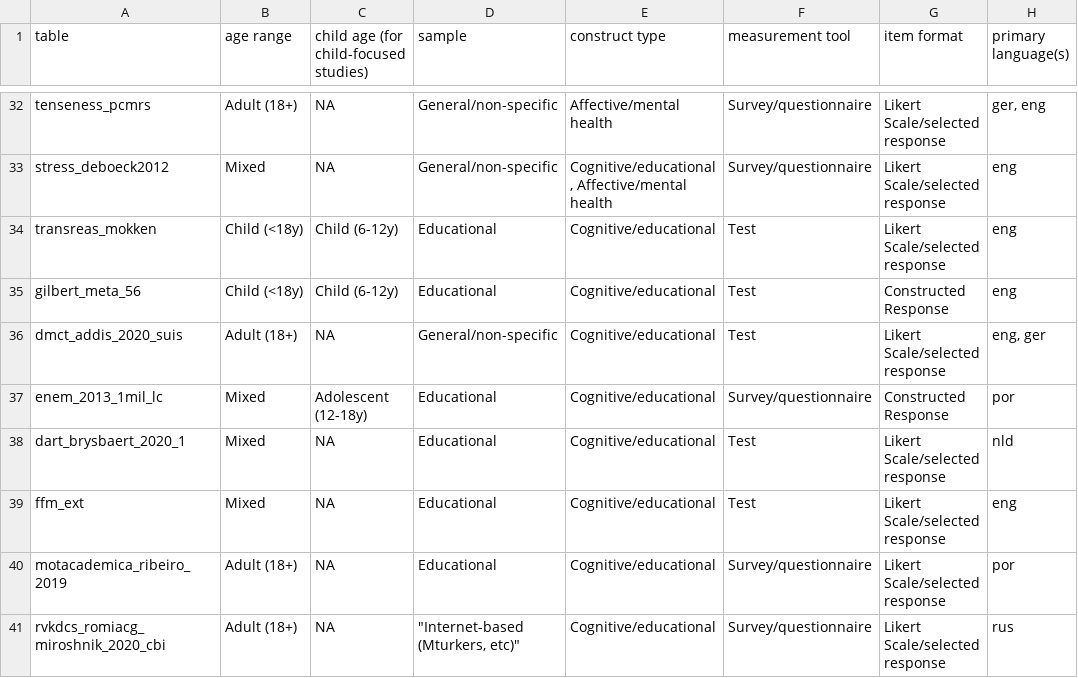
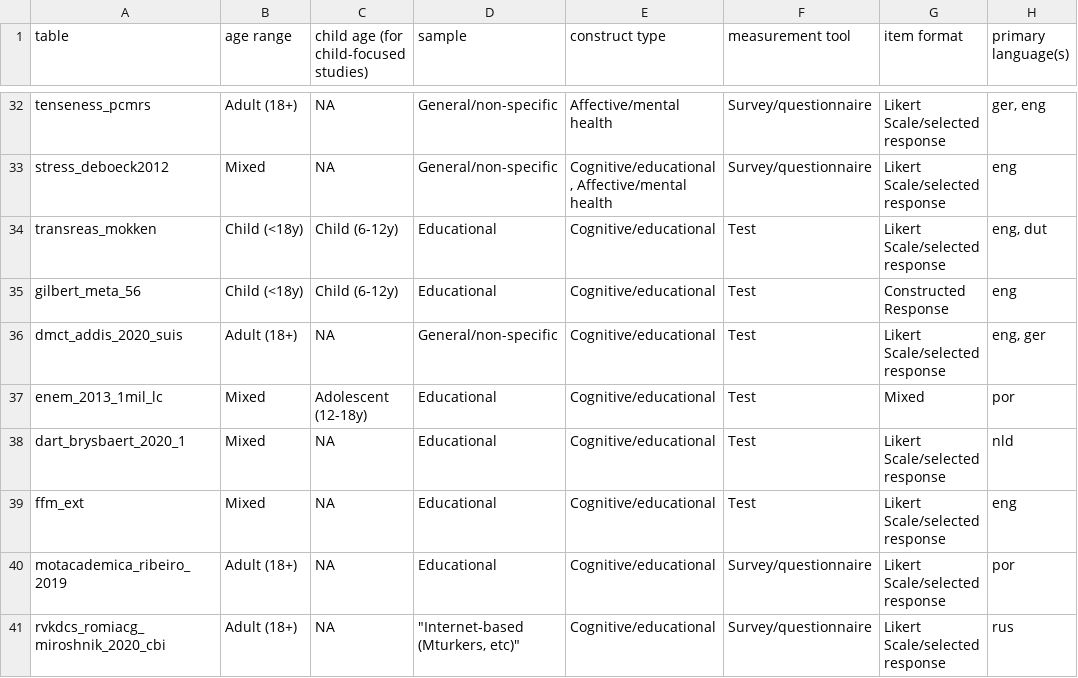
Before and after one commit to ben-domingue/irw, a CSV file: metadata/tags.csv, drawn as a sheet; only a part is shown, gaps mark what is left out; the diff covers the shown part only.

```diff
--- a/metadata/tags.csv
+++ b/metadata/tags.csv
@@ -33,6 +33,6 @@ tenseness_pcmrs,Adult (18+),NA,General/non-specific,Affective/mental health,Surv
 stress_deboeck2012,Mixed,NA,General/non-specific,"Cognitive/educational, Affective/mental health",Survey/questionnaire,Likert Scale/selected response,eng
-transreas_mokken,Child (<18y),Child (6-12y),Educational,Cognitive/educational,Test,Likert Scale/selected response,eng
+transreas_mokken,Child (<18y),Child (6-12y),Educational,Cognitive/educational,Test,Likert Scale/selected response,"eng, dut"
 gilbert_meta_56,Child (<18y),Child (6-12y),Educational,Cognitive/educational,Test,Constructed Response,eng
 dmct_addis_2020_suis,Adult (18+),NA,General/non-specific,Cognitive/educational,Test,Likert Scale/selected response,"eng, ger"
-enem_2013_1mil_lc,Mixed,Adolescent (12-18y),Educational,Cognitive/educational,Survey/questionnaire,Constructed Response,por
+enem_2013_1mil_lc,Mixed,Adolescent (12-18y),Educational,Cognitive/educational,Test,Mixed,por
 dart_brysbaert_2020_1,Mixed,NA,Educational,Cognitive/educational,Test,Likert Scale/selected response,nld
```
Also changed, not shown: 19 added rows and 3 edited cells elsewhere in this file, metadata/metadata.csv, 9 other files.
